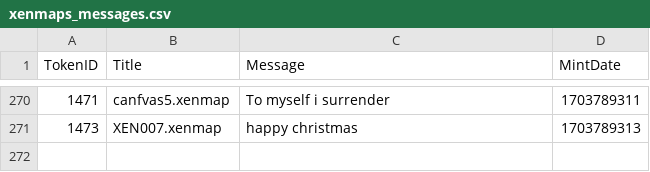
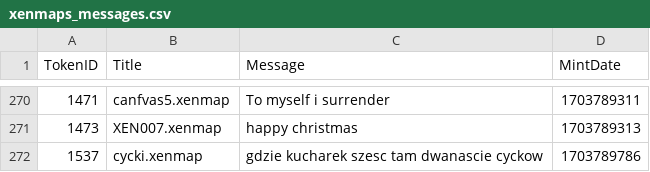
Before and after one commit to TreeCityWes/xenmap-stats, a CSV file: xenmaps_messages.csv, drawn as a sheet; only a part is shown, gaps mark what is left out; the diff names each change by its address in the sheet, - before the commit and + after, or states it on an @@ line.

```diff
--- a/xenmaps_messages.csv
+++ b/xenmaps_messages.csv
+row 272: 1537 | cycki.xenmap | gdzie kucharek szesc tam dwanascie cyckow | 1703789786
```
Also changed, not shown: 1 other file.
